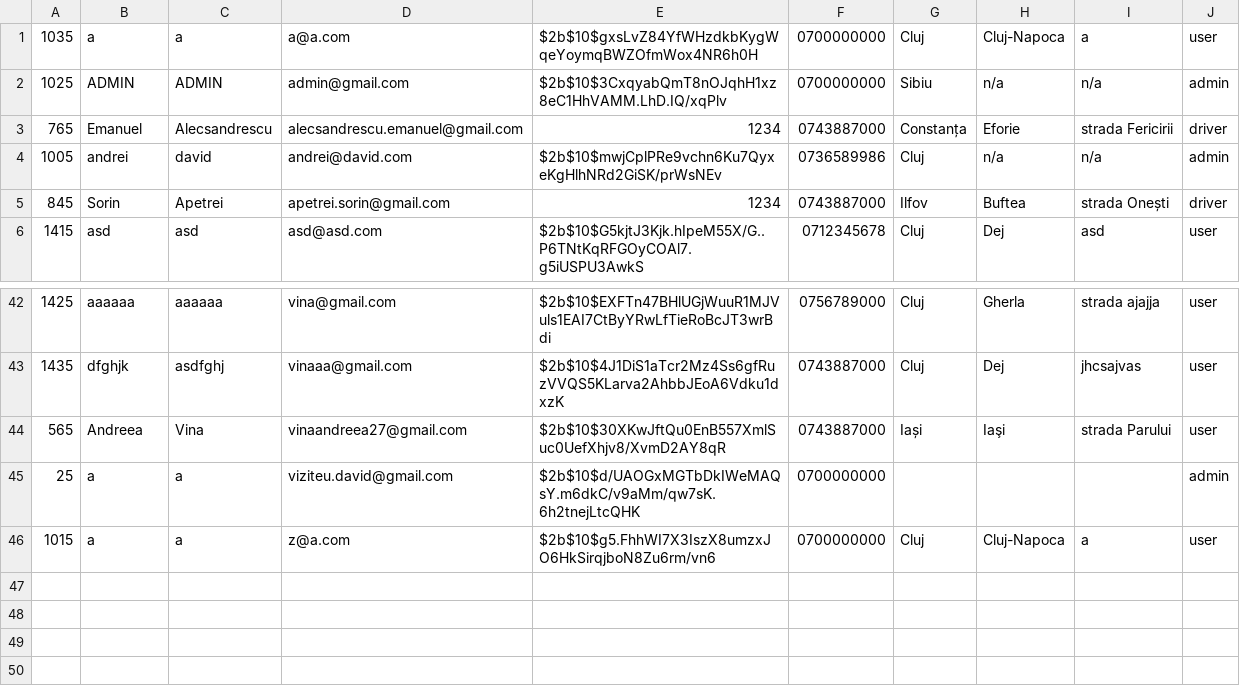
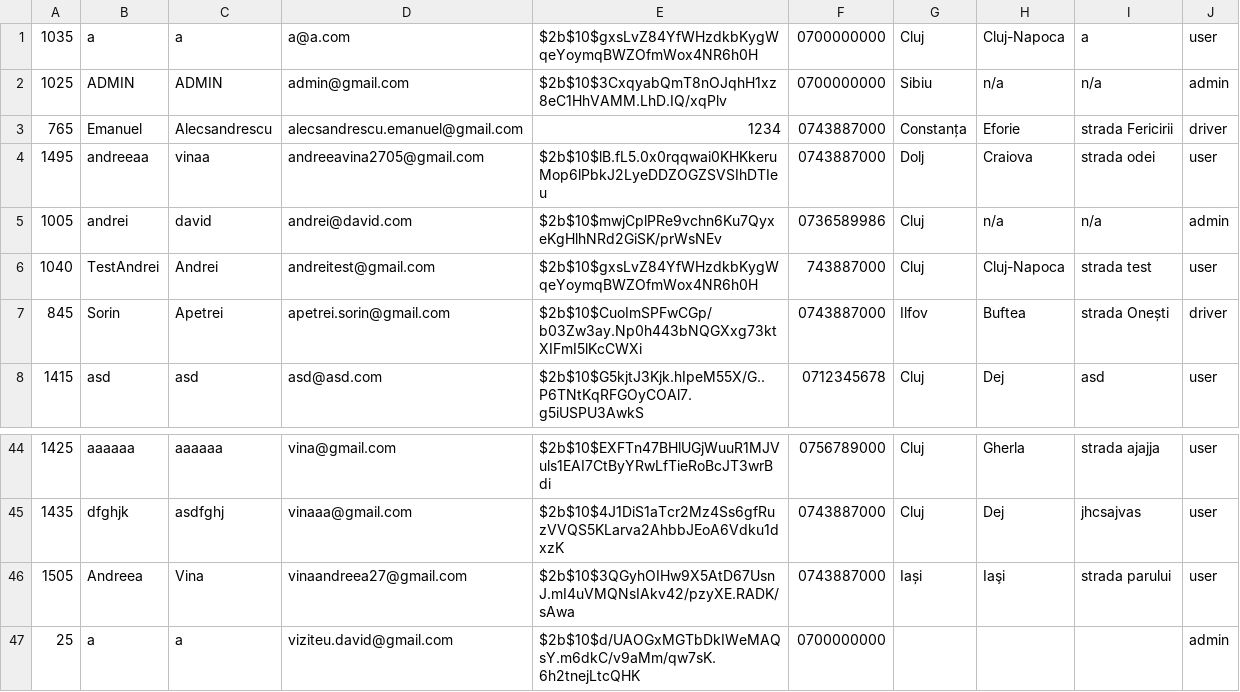
Before and after one commit to davidviziteu/parcel-shipping-simulator, a CSV file: uploadedFiles/users.csv, drawn as a sheet; only a part is shown, gaps mark what is left out; the shorter side is filled out with more unchanged rows.

```diff
--- a/uploadedFiles/users.csv
+++ b/uploadedFiles/users.csv
@@ -3,4 +3,6 @@
 765,Emanuel,Alecsandrescu,alecsandrescu.emanuel@gmail.com,1234,0743887000,Constanța,Eforie,strada Fericirii,driver
+1495,andreeaa,vinaa,andreeavina2705@gmail.com,$2b$10$lB.fL5.0x0rqqwai0KHKkeruMop6lPbkJ2LyeDDZOGZSVSIhDTIeu,0743887000,Dolj,Craiova,strada odei,user
 1005,andrei,david,andrei@david.com,$2b$10$mwjCplPRe9vchn6Ku7QyxeKgHlhNRd2GiSK/prWsNEv,0736589986,Cluj,n/a,n/a,admin
-845,Sorin,Apetrei,apetrei.sorin@gmail.com,1234,0743887000,Ilfov,Buftea,strada Onești,driver
+1040,TestAndrei,Andrei,andreitest@gmail.com,$2b$10$gxsLvZ84YfWHzdkbKygWqeYoymqBWZOfmWox4NR6h0H,743887000,Cluj,Cluj-Napoca,strada test,user
+845,Sorin,Apetrei,apetrei.sorin@gmail.com,$2b$10$CuoImSPFwCGp/b03Zw3ay.Np0h443bNQGXxg73ktXIFmI5lKcCWXi,0743887000,Ilfov,Buftea,strada Onești,driver
 1415,asd,asd,asd@asd.com,$2b$10$G5kjtJ3Kjk.hIpeM55X/G..P6TNtKqRFGOyCOAl7.g5iUSPU3AwkS,0712345678,Cluj,Dej,asd,user
@@ -43,3 +45,3 @@
 1435,dfghjk,asdfghj,vinaaa@gmail.com,$2b$10$4J1DiS1aTcr2Mz4Ss6gfRuzVVQS5KLarva2AhbbJEoA6Vdku1dxzK,0743887000,Cluj,Dej,jhcsajvas,user
-565,Andreea,Vina,vinaandreea27@gmail.com,$2b$10$30XKwJftQu0EnB557XmlSuc0UefXhjv8/XvmD2AY8qR,0743887000,Iași,Iaşi,strada Parului,user
+1505,Andreea,Vina,vinaandreea27@gmail.com,$2b$10$3QGyhOIHw9X5AtD67UsnJ.mI4uVMQNsIAkv42/pzyXE.RADK/sAwa,0743887000,Iași,Iaşi,strada parului,user
 25,a,a,viziteu.david@gmail.com,$2b$10$d/UAOGxMGTbDkIWeMAQsY.m6dkC/v9aMm/qw7sK.6h2tnejLtcQHK,0700000000,,,,admin
```
Also changed, not shown: 7 other files.
